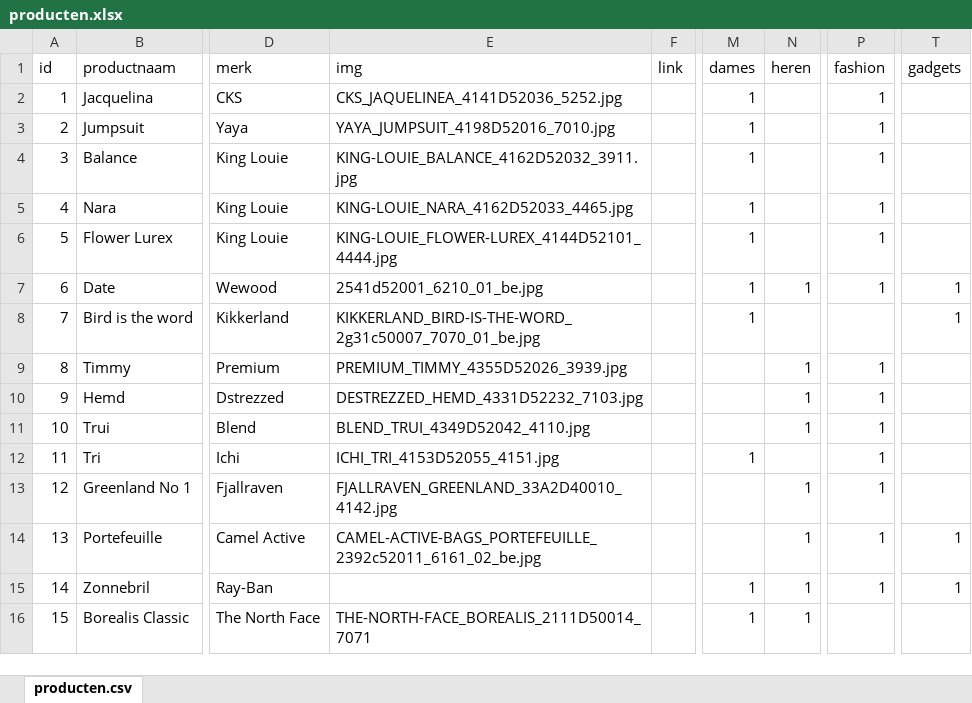
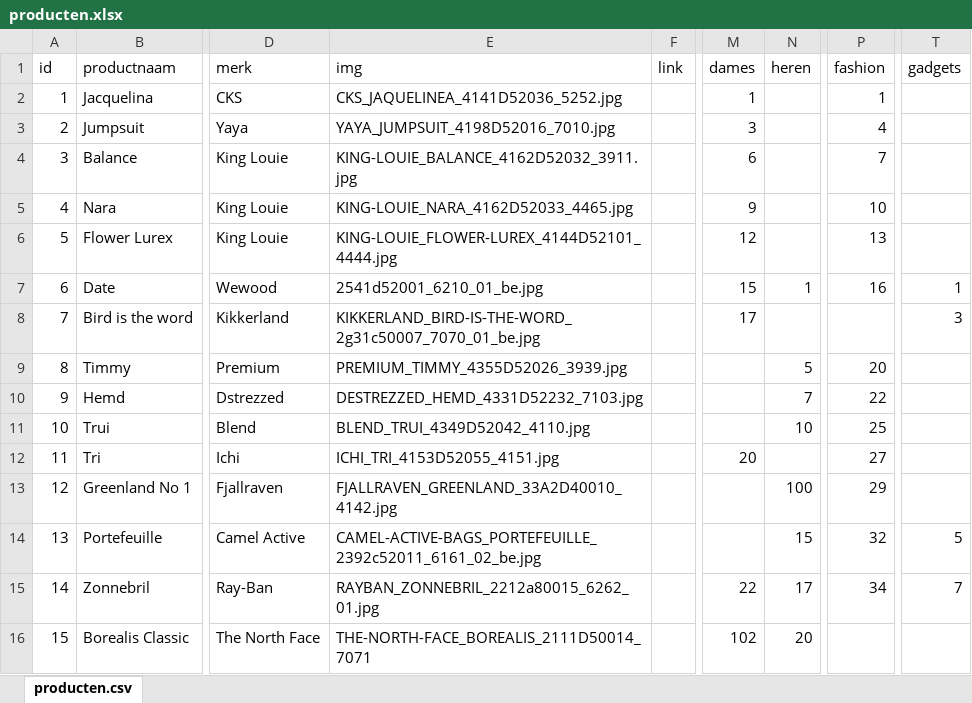
Before and after one commit to ASAdventure-web/LP_folder_1510, an Excel workbook: excel/producten.xlsx, sheet producten.csv, drawn as a sheet; only a part is shown, gaps mark what is left out; values as stored, in another font and other column widths than the file's, no borders; the diff covers the shown part only; the diff names each change by its address in the sheet, - before the commit and + after, or states it on an @@ line.

Commit message:
mising product-images part 1

```diff
--- a/excel/producten.xlsx (sheet producten.csv)
+++ b/excel/producten.xlsx (sheet producten.csv)
-M3 (dames): 1
+M3 (dames): 3
-P3 (fashion): 1
+P3 (fashion): 4
-M4 (dames): 1
+M4 (dames): 6
-P4 (fashion): 1
+P4 (fashion): 7
-M5 (dames): 1
+M5 (dames): 9
-P5 (fashion): 1
+P5 (fashion): 10
-M6 (dames): 1
+M6 (dames): 12
-P6 (fashion): 1
+P6 (fashion): 13
-M7 (dames): 1
+M7 (dames): 15
-P7 (fashion): 1
+P7 (fashion): 16
-M8 (dames): 1
+M8 (dames): 17
-T8 (gadgets): 1
+T8 (gadgets): 3
-N9 (heren): 1
+N9 (heren): 5
-P9 (fashion): 1
+P9 (fashion): 20
-N10 (heren): 1
+N10 (heren): 7
-P10 (fashion): 1
+P10 (fashion): 22
-N11 (heren): 1
+N11 (heren): 10
-P11 (fashion): 1
+P11 (fashion): 25
-M12 (dames): 1
+M12 (dames): 20
-P12 (fashion): 1
+P12 (fashion): 27
-N13 (heren): 1
+N13 (heren): 100
-P13 (fashion): 1
+P13 (fashion): 29
-N14 (heren): 1
+N14 (heren): 15
-P14 (fashion): 1
+P14 (fashion): 32
-T14 (gadgets): 1
+T14 (gadgets): 5
-E15 (img): (empty)
+E15 (img): RAYBAN_ZONNEBRIL_2212a80015_6262_01.jpg
-M15 (dames): 1
+M15 (dames): 22
-N15 (heren): 1
+N15 (heren): 17
-P15 (fashion): 1
+P15 (fashion): 34
-T15 (gadgets): 1
+T15 (gadgets): 7
-M16 (dames): 1
+M16 (dames): 102
-N16 (heren): 1
+N16 (heren): 20
```
Also changed, not shown: 139 edited cells elsewhere in this sheet, 10 other files.
